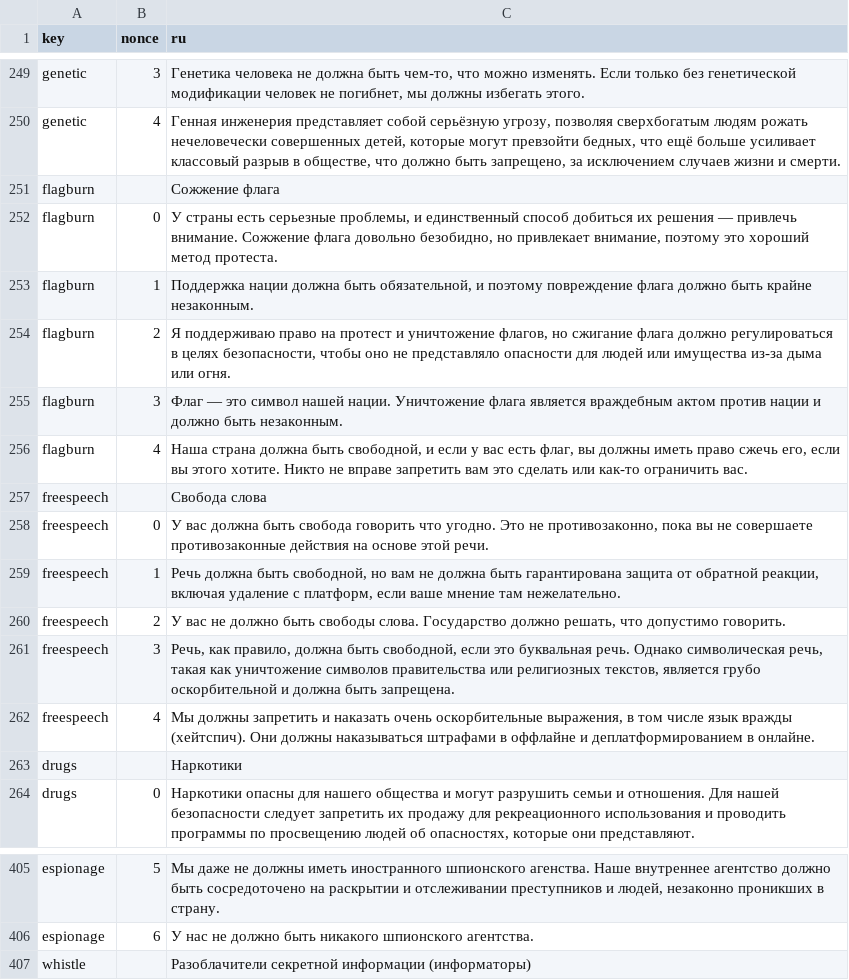
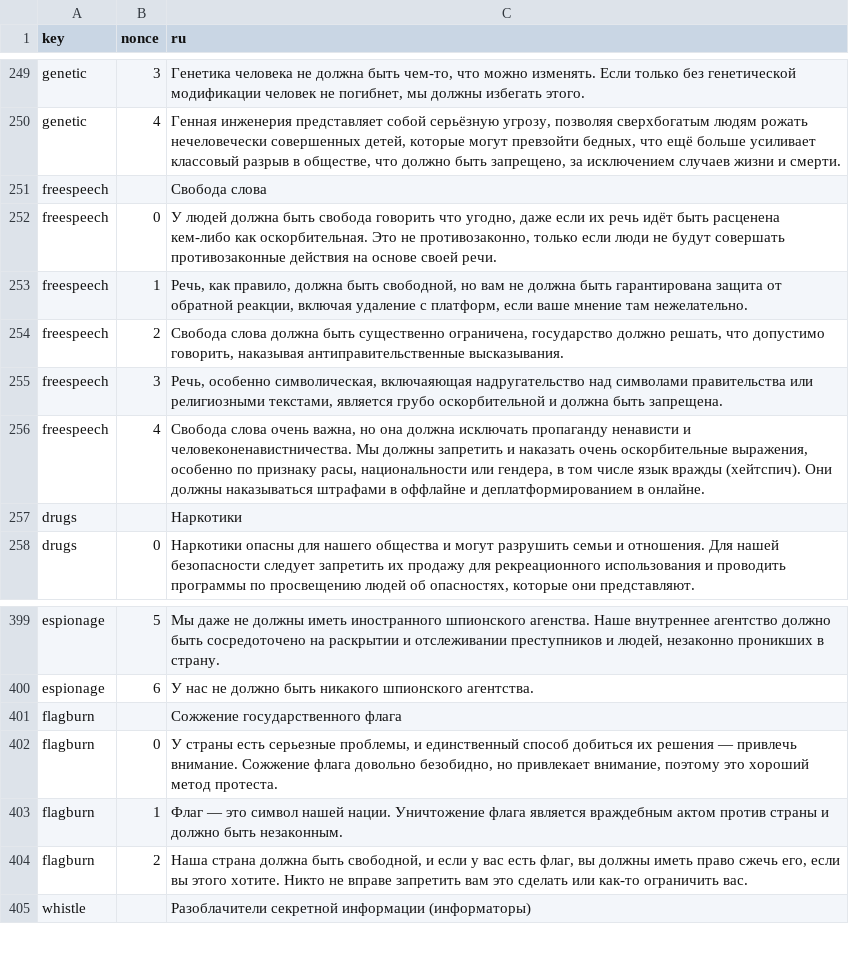
Before and after one commit to ecopolcharts/ecopolcharts.github.io, a TSV file: translations/translations.tsv, drawn as a sheet; only a part is shown, gaps mark what is left out.

Commit message:
Update translations.tsv

```diff
--- a/translations/translations.tsv
+++ b/translations/translations.tsv
@@ -250,14 +250,8 @@ genetic	3	Генетика человека не должна быть чем-т
 genetic	4	Генная инженерия представляет собой серьёзную угрозу, позволяя сверхбогатым людям рожать нечеловечески совершенных детей, которые могут превзойти бедных, что ещё больше усиливает классовый разрыв в обществе, что должно быть запрещено, за исключением случаев жизни и смерти.
-flagburn		Сожжение флага
-flagburn	0	У страны есть серьезные проблемы, и единственный способ добиться их решения — привлечь внимание. Сожжение флага довольно безобидно, но привлекает внимание, поэтому это хороший метод протеста.
-flagburn	1	Поддержка нации должна быть обязательной, и поэтому повреждение флага должно быть крайне незаконным.
-flagburn	2	Я поддерживаю право на протест и уничтожение флагов, но сжигание флага должно регулироваться в целях безопасности, чтобы оно не представляло опасности для людей или имущества из-за дыма или огня.
-flagburn	3	Флаг — это символ нашей нации. Уничтожение флага является враждебным актом против нации и должно быть незаконным.
-flagburn	4	Наша страна должна быть свободной, и если у вас есть флаг, вы должны иметь право сжечь его, если вы этого хотите. Никто не вправе запретить вам это сделать или как-то ограничить вас.
 freespeech		Свобода слова
-freespeech	0	У вас должна быть свобода говорить что угодно. Это не противозаконно, пока вы не совершаете противозаконные действия на основе этой речи.
-freespeech	1	Речь должна быть свободной, но вам не должна быть гарантирована защита от обратной реакции, включая удаление с платформ, если ваше мнение там нежелательно.
-freespeech	2	У вас не должно быть свободы слова. Государство должно решать, что допустимо говорить.
-freespeech	3	Речь, как правило, должна быть свободной, если это буквальная речь. Однако символическая речь, такая как уничтожение символов правительства или религиозных текстов, является грубо оскорбительной и должна быть запрещена.
-freespeech	4	Мы должны запретить и наказать очень оскорбительные выражения, в том числе язык вражды (хейтспич). Они должны наказываться штрафами в оффлайне и деплатформированием в онлайне.
+freespeech	0	У людей должна быть свобода говорить что угодно, даже если их речь идёт быть расценена кем-либо как оскорбительная. Это не противозаконно, только если люди не будут совершать противозаконные действия на основе своей речи.
+freespeech	1	Речь, как правило, должна быть свободной, но вам не должна быть гарантирована защита от обратной реакции, включая удаление с платформ, если ваше мнение там нежелательно.
+freespeech	2	Свобода слова должна быть существенно ограничена, государство должно решать, что допустимо говорить, наказывая антиправительственные высказывания.
+freespeech	3	Речь, особенно символическая, включаяющая надругательство над символами правительства или религиозными текстами, является грубо оскорбительной и должна быть запрещена.
+freespeech	4	Свобода слова очень важна, но она должна исключать пропаганду ненависти и человеконенавистничества. Мы должны запретить и наказать очень оскорбительные выражения, особенно по признаку расы, национальности или гендера, в том числе язык вражды (хейтспич). Они должны наказываться штрафами в оффлайне и деплатформированием в онлайне.
 drugs		Наркотики
@@ -406,2 +400,6 @@ espionage	5	Мы даже не должны иметь иностранного
 espionage	6	У нас не должно быть никакого шпионского агентства.
+flagburn		Сожжение государственного флага
+flagburn	0	У страны есть серьезные проблемы, и единственный способ добиться их решения — привлечь внимание. Сожжение флага довольно безобидно, но привлекает внимание, поэтому это хороший метод протеста.
+flagburn	1	Флаг — это символ нашей нации. Уничтожение флага является враждебным актом против страны и должно быть незаконным.
+flagburn	2	Наша страна должна быть свободной, и если у вас есть флаг, вы должны иметь право сжечь его, если вы этого хотите. Никто не вправе запретить вам это сделать или как-то ограничить вас.
 whistle		Разоблачители секретной информации (информаторы)
```
